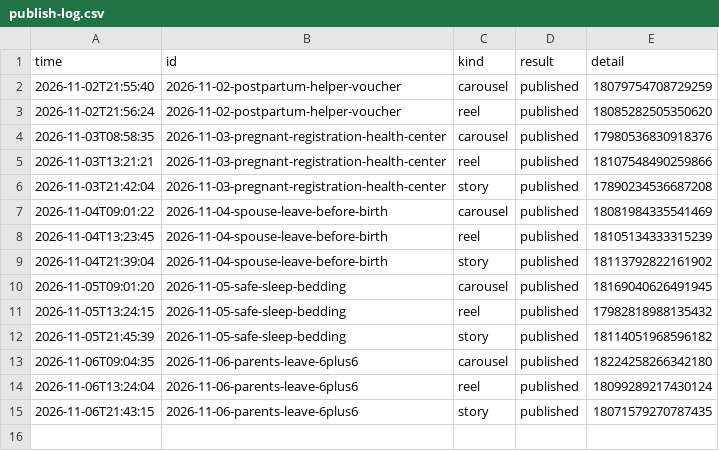
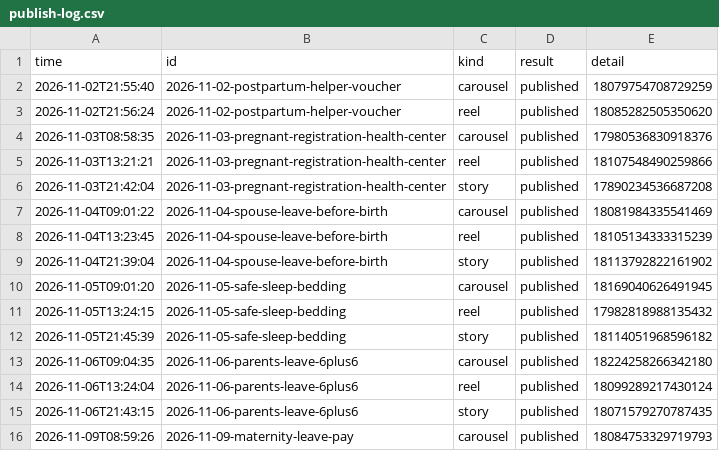
Before and after one commit to lookjsy-dotcom/d280-media, a CSV file: publish-log.csv, drawn as a sheet; the diff names each change by its address in the sheet, - before the commit and + after, or states it on an @@ line.

```diff
--- a/publish-log.csv
+++ b/publish-log.csv
+row 16: 2026-11-09T08:59:26 | 2026-11-09-maternity-leave-pay | carousel | published | 18084753329719793
```
Also changed, not shown: 1 other file.
